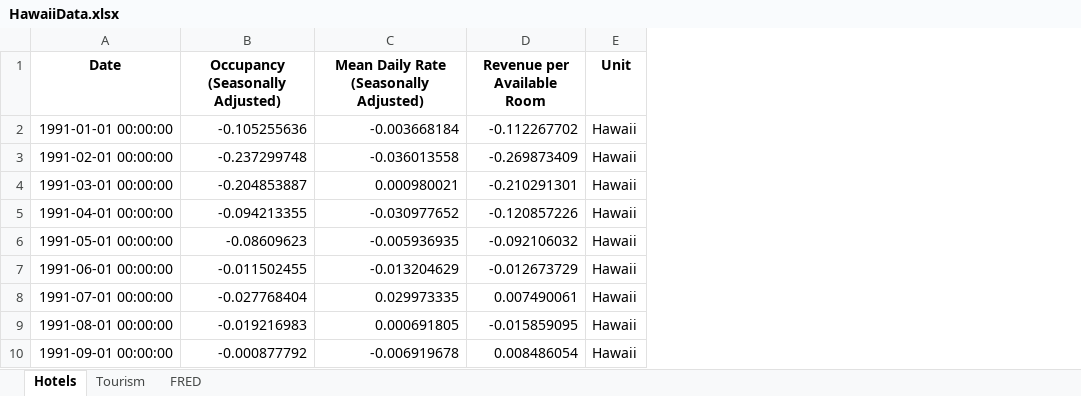
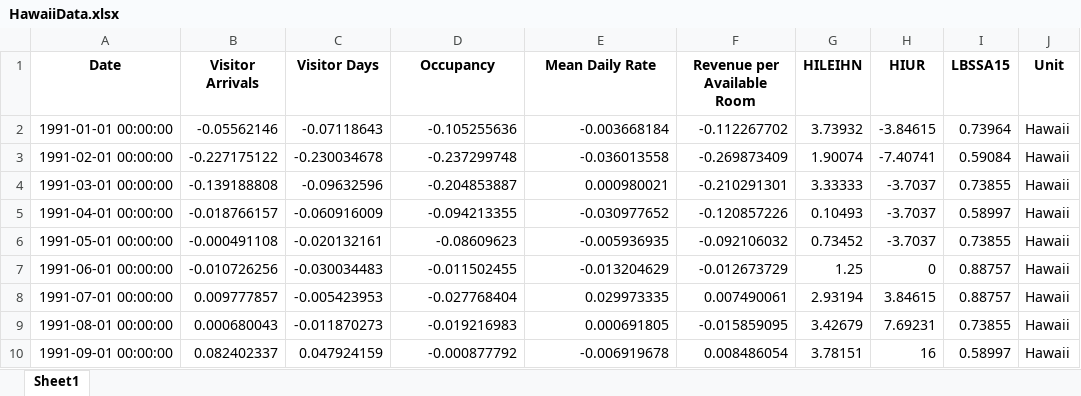
Before and after one commit to jgreathouse9/SynthWorld, an Excel workbook: Paper1/Paper/Data/HawaiiData.xlsx, sheet Sheet1, drawn as a sheet; only a part is shown; values as stored, in another font and other column widths than the file's, no borders; addresses are those after the commit; the diff names each change by its address in the sheet, - before the commit and + after, or states it on an @@ line.

```diff
--- a/Paper1/Paper/Data/HawaiiData.xlsx (sheet Sheet1)
+++ b/Paper1/Paper/Data/HawaiiData.xlsx (sheet Sheet1)
-sheet tab: Hotels
+sheet tab: Sheet1
-sheet tab: Tourism
-sheet tab: FRED
+column B (Visitor Arrivals), rows 2-10: -0.05562146 | -0.227175122 | -0.139188808 | -0.018766157 | -0.000491108 | -0.010726256 | 0.009777857 | 0.000680043 | 0.082402337
+column C (Visitor Days), rows 2-10: -0.07118643 | -0.230034678 | -0.09632596 | -0.060916009 | -0.020132161 | -0.030034483 | -0.005423953 | -0.011870273 | 0.047924159
+column G (HILEIHN), rows 2-10: 3.73932 | 1.90074 | 3.33333 | 0.10493 | 0.73452 | 1.25 | 2.93194 | 3.42679 | 3.78151
+column H (HIUR), rows 2-10: -3.84615 | -7.40741 | -3.7037 | -3.7037 | -3.7037 | 0 | 3.84615 | 7.69231 | 16
+column I (LBSSA15), rows 2-10: 0.73964 | 0.59084 | 0.73855 | 0.58997 | 0.73855 | 0.88757 | 0.88757 | 0.73855 | 0.58997
-D1: Occupancy (Seasonally Adjusted)
+D1: Occupancy
-E1: Mean Daily Rate (Seasonally Adjusted)
+E1: Mean Daily Rate
```
